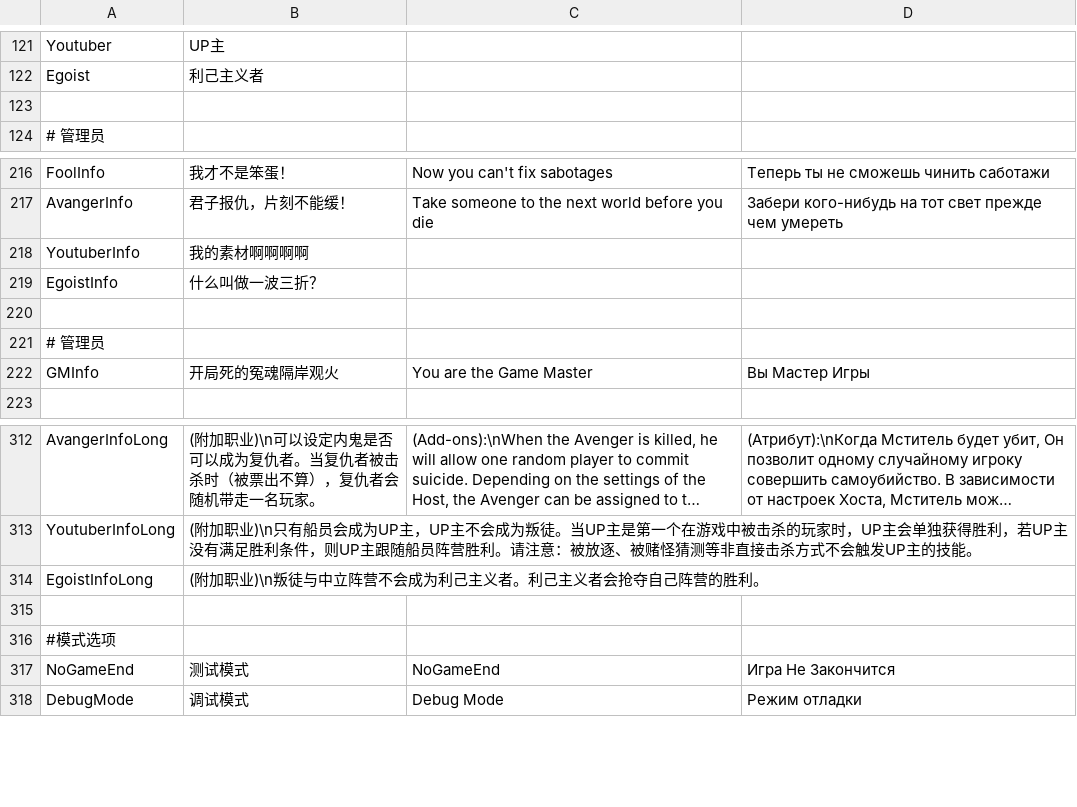
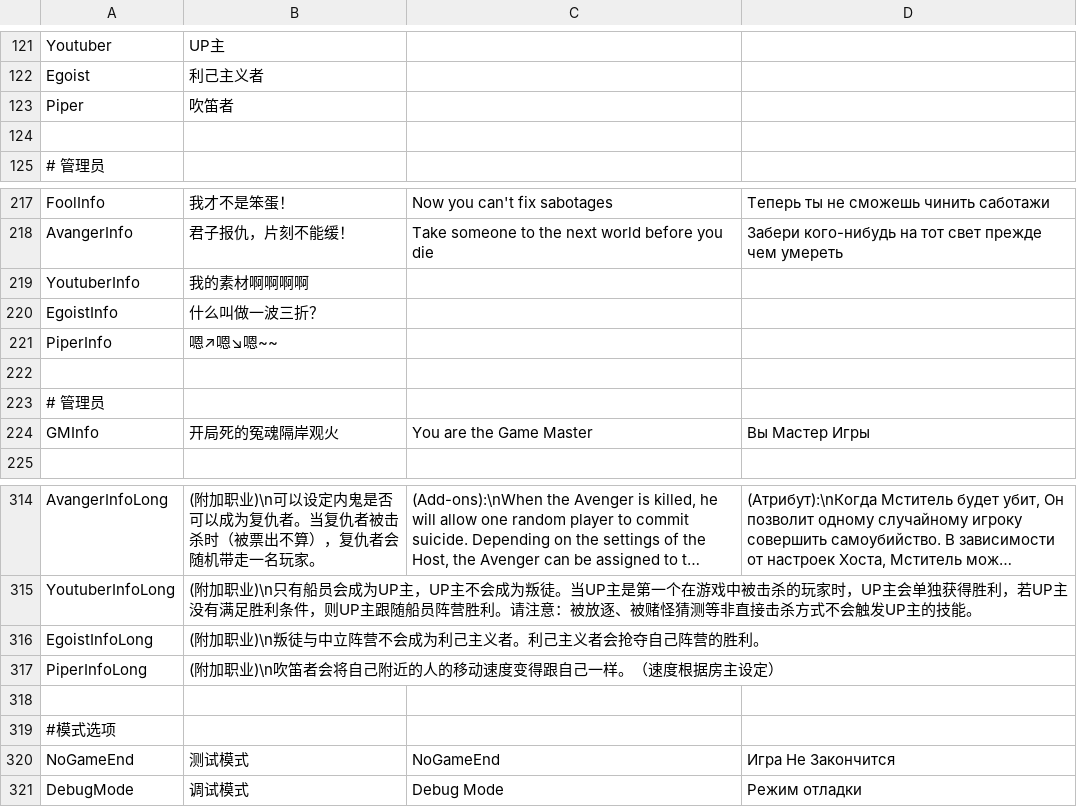
Before and after one commit to tukasa0001/TownOfHost, a CSV file: Resources/string.csv, drawn as a sheet; only a part is shown, gaps mark what is left out; long unchanged cells end in ….

Commit message:
Fix Bomber & Role: Piper

```diff
--- a/Resources/string.csv
+++ b/Resources/string.csv
@@ -122,2 +122,3 @@ Youtuber,UP主
 Egoist,利己主义者
+Piper,吹笛者
 
@@ -219,2 +220,3 @@ YoutuberInfo,我的素材啊啊啊啊
 EgoistInfo,什么叫做一波三折？
+PiperInfo,嗯↗嗯↘嗯~~
 
@@ -314,2 +316,3 @@ YoutuberInfoLong,(附加职业)\n只有船员会成为UP主，UP主不会成为
 EgoistInfoLong,(附加职业)\n叛徒与中立阵营不会成为利己主义者。利己主义者会抢夺自己阵营的胜利。
+PiperInfoLong,(附加职业)\n吹笛者会将自己附近的人的移动速度变得跟自己一样。（速度根据房主设定）
 
```
Also changed, not shown: 6 other files.
